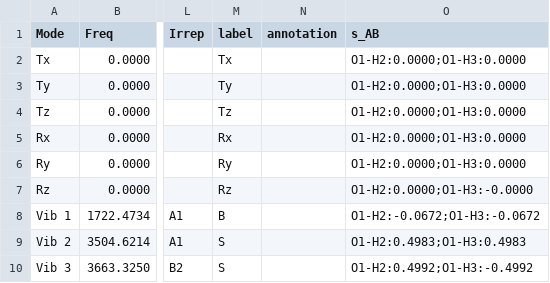
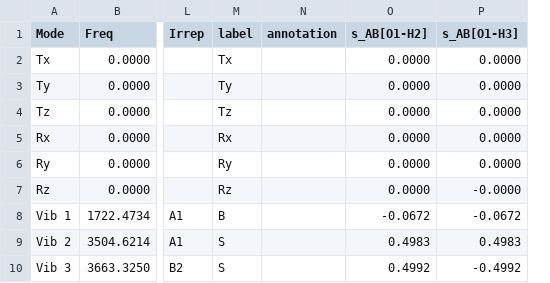
Before and after one commit to Chitiphat-Auvichien/scoring-functions, a CSV file: data/results/H2O_normal.csv, drawn as a sheet; only a part is shown, gaps mark what is left out; removed rows and columns are numbered as before the commit, all else as after; the diff names each change by its address in the sheet, - before the commit and + after, or states it on an @@ line.

```diff
--- a/data/results/H2O_normal.csv
+++ b/data/results/H2O_normal.csv
-column O (s_AB), rows 2-10: O1-H2:0.0000;O1-H3:0.0000 | O1-H2:0.0000;O1-H3:0.0000 | O1-H2:0.0000;O1-H3:0.0000 | O1-H2:0.0000;O1-H3:0.0000 | O1-H2:0.0000;O1-H3:0.0000 | O1-H2:0.0000;O1-H3:-0.0000 | O1-H2:-0.0672;O1-H3:-0.0672 | O1-H2:0.4983;O1-H3:0.4983 | O1-H2:0.4992;O1-H3:-0.4992
+column O (s_AB[O1-H2]), rows 2-10: 0.0000 | 0.0000 | 0.0000 | 0.0000 | 0.0000 | 0.0000 | -0.0672 | 0.4983 | 0.4992
+column P (s_AB[O1-H3]), rows 2-10: 0.0000 | 0.0000 | 0.0000 | 0.0000 | 0.0000 | -0.0000 | -0.0672 | 0.4983 | -0.4992
```
Also changed, not shown: data/results/C6H6_EMIT.csv, 2 other files.
